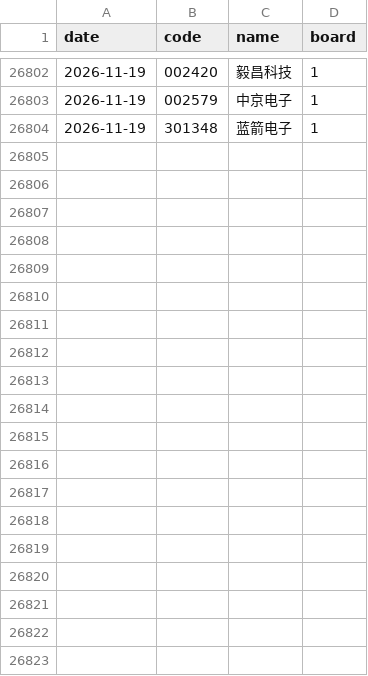
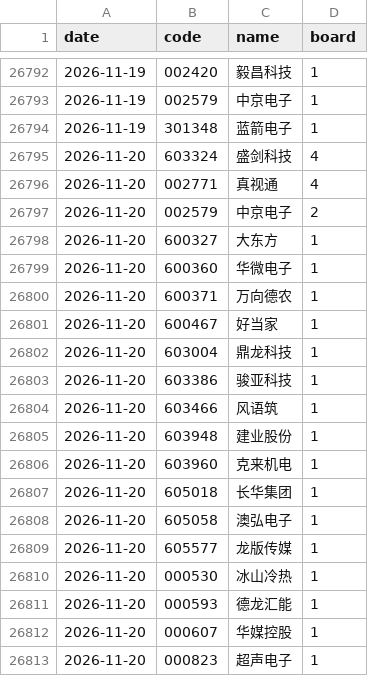
Before and after one commit to SHG4666/a-share-daily, a CSV file: data/zt_events.csv, drawn as a sheet; only a part is shown, gaps mark what is left out; the diff covers the shown part only.

```diff
--- a/data/zt_events.csv
+++ b/data/zt_events.csv
@@ -26804 +26794,20 @@ date,code,name,board
 2026-11-19,301348,蓝箭电子,1
+2026-11-20,603324,盛剑科技,4
+2026-11-20,002771,真视通,4
+2026-11-20,002579,中京电子,2
+2026-11-20,600327,大东方,1
+2026-11-20,600360,华微电子,1
+2026-11-20,600371,万向德农,1
+2026-11-20,600467,好当家,1
+2026-11-20,603004,鼎龙科技,1
+2026-11-20,603386,骏亚科技,1
+2026-11-20,603466,风语筑,1
+2026-11-20,603948,建业股份,1
+2026-11-20,603960,克来机电,1
+2026-11-20,605018,长华集团,1
+2026-11-20,605058,澳弘电子,1
+2026-11-20,605577,龙版传媒,1
+2026-11-20,000530,冰山冷热,1
+2026-11-20,000593,德龙汇能,1
+2026-11-20,000607,华媒控股,1
+2026-11-20,000823,超声电子,1
```
Also changed, not shown: 9 added rows, 10 removed rows and 25 edited cells elsewhere in this file, data/backtest.csv, data/roster_log.csv, 5 other files.
